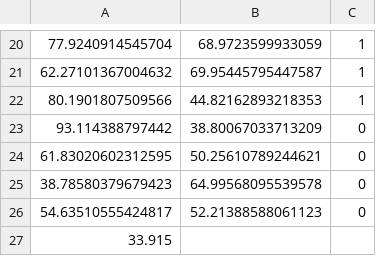
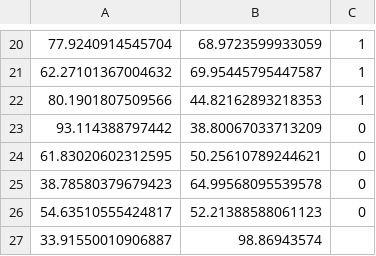
Before and after one commit to aipros/aipros-rust-ml, a CSV file: data/train.csv, drawn as a sheet; only a part is shown, gaps mark what is left out; removed rows and columns are numbered as before the commit, all else as after; the diff names each change by its address in the sheet, - before the commit and + after, or states it on an @@ line.

```diff
--- a/data/train.csv
+++ b/data/train.csv
-row 27: 33.915
+row 27: 33.91550010906887 | 98.86943574
```
